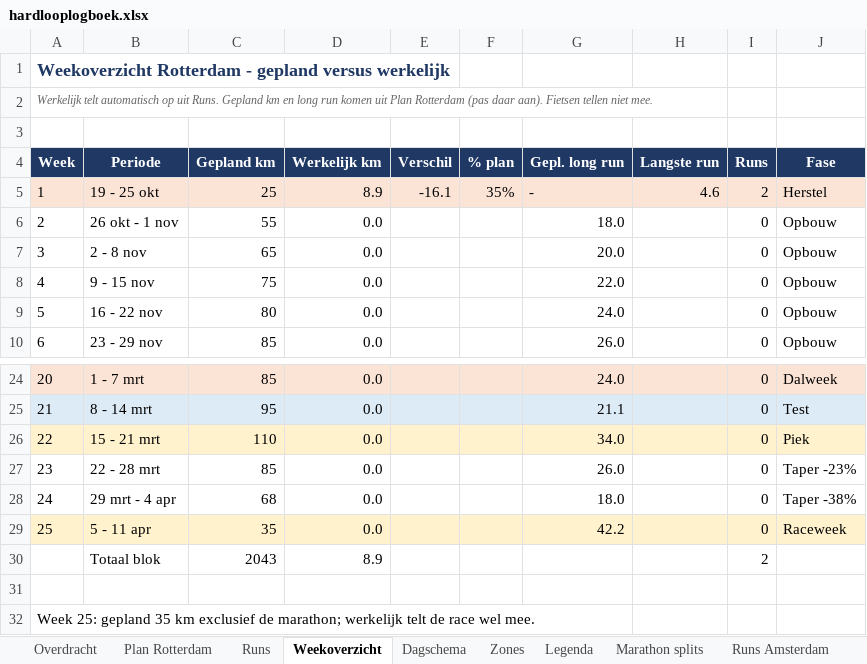
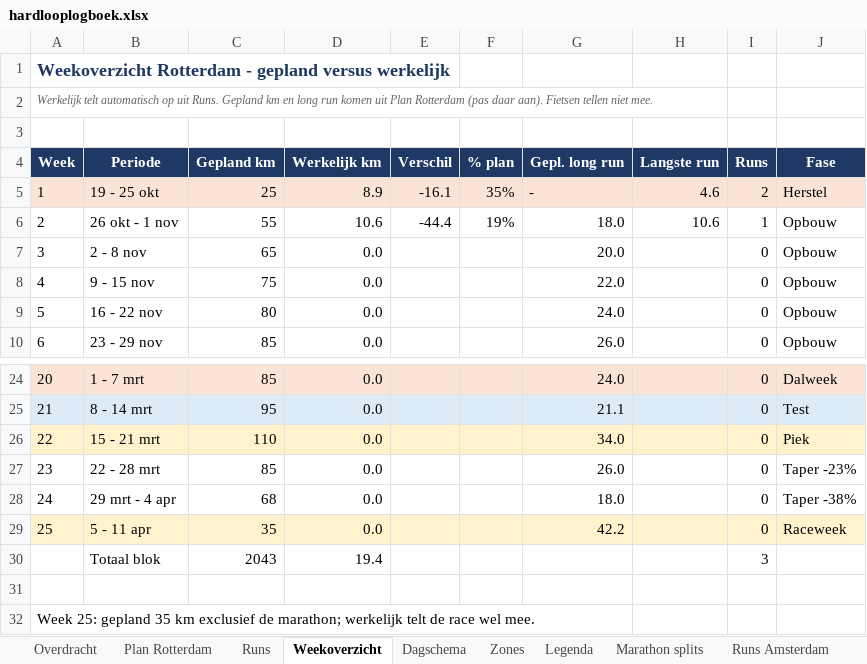
Before and after one commit to fkleinobbink/Garmin, an Excel workbook: logboek/hardlooplogboek.xlsx, sheet Weekoverzicht, drawn as a sheet; only a part is shown, gaps mark what is left out; values as stored, in another font and other column widths than the file's, no borders; the diff names each change by its address in the sheet, - before the commit and + after, or states it on an @@ line.

```diff
--- a/logboek/hardlooplogboek.xlsx (sheet Weekoverzicht)
+++ b/logboek/hardlooplogboek.xlsx (sheet Weekoverzicht)
-D6 (Werkelijk km): 0.0
+D6 (Werkelijk km): 10.6
-E6 (Verschil): (empty)
+E6 (Verschil): -44.4
-F6 (% plan): (empty)
+F6 (% plan): 19%
-H6 (Langste run): (empty)
+H6 (Langste run): 10.6
-I6 (Runs): 0
+I6 (Runs): 1
-D30 (Werkelijk km): 8.9
+D30 (Werkelijk km): 19.4
-I30 (Runs): 2
+I30 (Runs): 3
```
Also changed, not shown: sheet Runs, sheet Dagschema, 1 other file.
